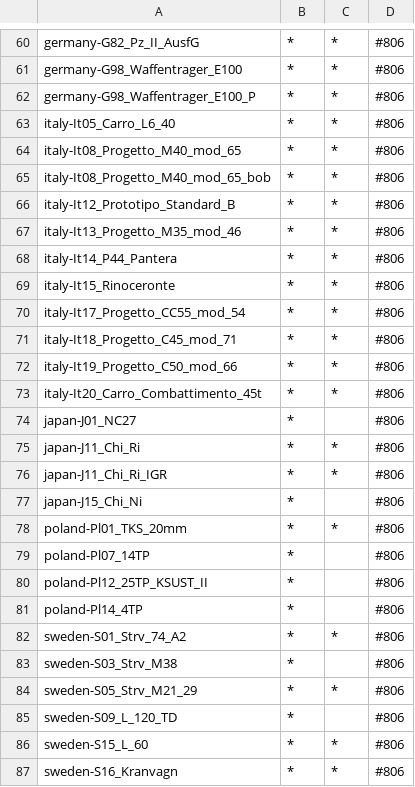
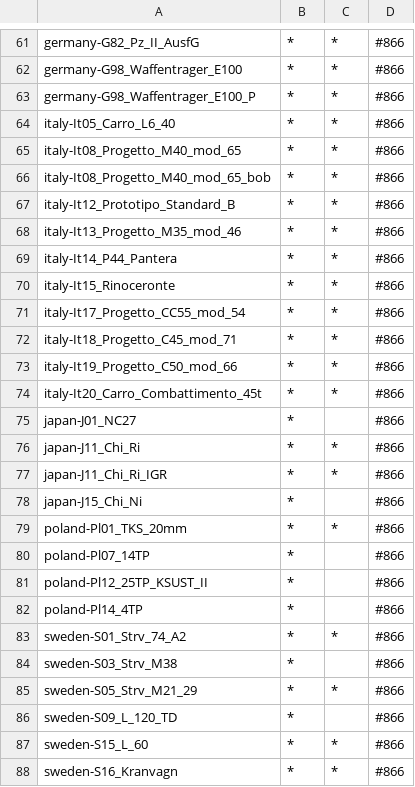
Before and after one commit to Relhax-Modpack-Team/RelhaxTIM, a CSV file: TankIconMaker-PORTABLE/Data/Exported/Exported-WotData-HasDrum-Wargaming-0.csv, drawn as a sheet; only a part is shown, gaps mark what is left out; addresses are those after the commit; the diff covers the shown part only; the diff names each change by its address in the sheet, - before the commit and + after, or states it on an @@ line.

```diff
--- a/TankIconMaker-PORTABLE/Data/Exported/Exported-WotData-HasDrum-Wargaming-0.csv
+++ b/TankIconMaker-PORTABLE/Data/Exported/Exported-WotData-HasDrum-Wargaming-0.csv
-D61:D88: #806
+D61:D88: #866
```
Also changed, not shown: 1 added row and 100 edited cells elsewhere in this file, TankIconMaker-PORTABLE/Data/Exported/Exported-WotBuiltIn-0.csv, TankIconMaker-PORTABLE/Data/Exported/Exported-WotData-Armor-Wargaming-0.csv, 9 other files.
